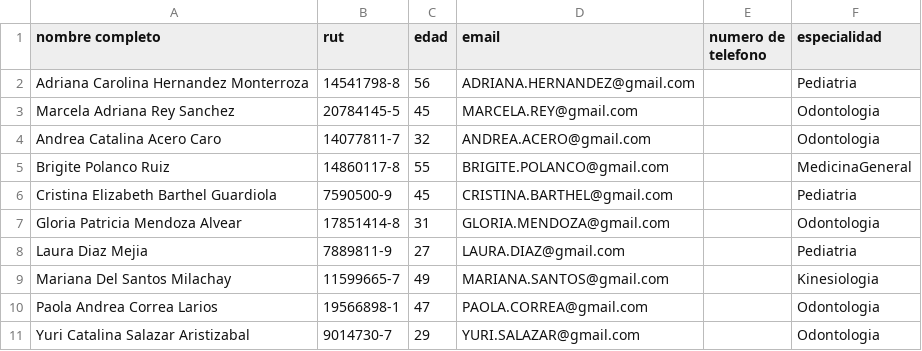
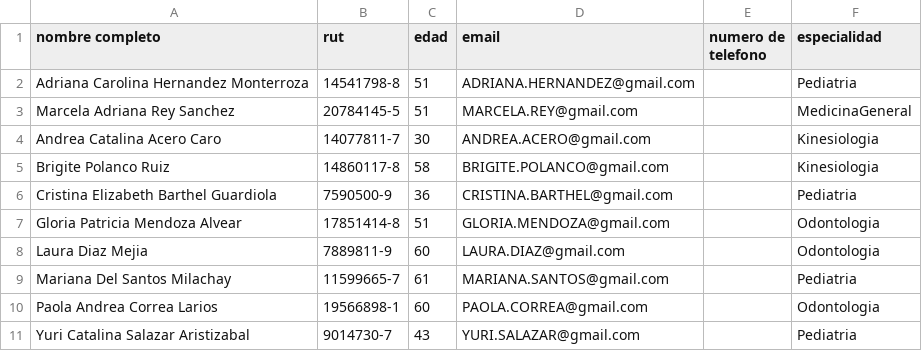
Before and after one commit to Nicolas-Montana-Baeza/consulta_medica0.0, a CSV file: datos/Medicos.csv, drawn as a sheet.

```diff
--- a/datos/Medicos.csv
+++ b/datos/Medicos.csv
@@ -1,11 +1,11 @@
 nombre completo,rut,edad,email,numero de telefono,especialidad
-Adriana Carolina Hernandez Monterroza,14541798-8,56,ADRIANA.HERNANDEZ@gmail.com,,Pediatria
-Marcela Adriana Rey Sanchez,20784145-5,45,MARCELA.REY@gmail.com,,Odontologia
-Andrea Catalina Acero Caro,14077811-7,32,ANDREA.ACERO@gmail.com,,Odontologia
-Brigite Polanco Ruiz,14860117-8,55,BRIGITE.POLANCO@gmail.com,,MedicinaGeneral
-Cristina Elizabeth Barthel Guardiola,7590500-9,45,CRISTINA.BARTHEL@gmail.com,,Pediatria
-Gloria Patricia Mendoza Alvear,17851414-8,31,GLORIA.MENDOZA@gmail.com,,Odontologia
-Laura Diaz Mejia,7889811-9,27,LAURA.DIAZ@gmail.com,,Pediatria
-Mariana Del Santos Milachay,11599665-7,49,MARIANA.SANTOS@gmail.com,,Kinesiologia
-Paola Andrea Correa Larios,19566898-1,47,PAOLA.CORREA@gmail.com,,Odontologia
-Yuri Catalina Salazar Aristizabal,9014730-7,29,YURI.SALAZAR@gmail.com,,Odontologia
+Adriana Carolina Hernandez Monterroza,14541798-8,51,ADRIANA.HERNANDEZ@gmail.com,,Pediatria
+Marcela Adriana Rey Sanchez,20784145-5,51,MARCELA.REY@gmail.com,,MedicinaGeneral
+Andrea Catalina Acero Caro,14077811-7,30,ANDREA.ACERO@gmail.com,,Kinesiologia
+Brigite Polanco Ruiz,14860117-8,58,BRIGITE.POLANCO@gmail.com,,Kinesiologia
+Cristina Elizabeth Barthel Guardiola,7590500-9,36,CRISTINA.BARTHEL@gmail.com,,Pediatria
+Gloria Patricia Mendoza Alvear,17851414-8,51,GLORIA.MENDOZA@gmail.com,,Odontologia
+Laura Diaz Mejia,7889811-9,60,LAURA.DIAZ@gmail.com,,Odontologia
+Mariana Del Santos Milachay,11599665-7,61,MARIANA.SANTOS@gmail.com,,Pediatria
+Paola Andrea Correa Larios,19566898-1,60,PAOLA.CORREA@gmail.com,,Odontologia
+Yuri Catalina Salazar Aristizabal,9014730-7,43,YURI.SALAZAR@gmail.com,,Pediatria
```
Also changed, not shown: 3 other files.
